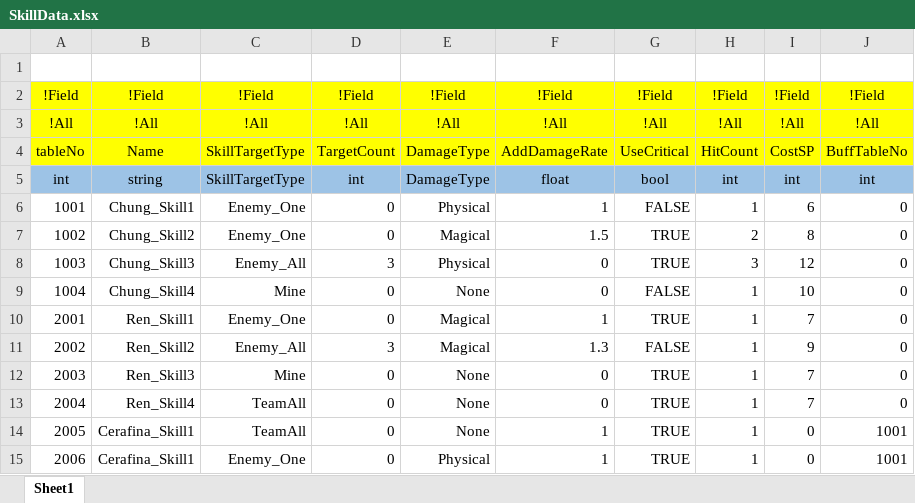
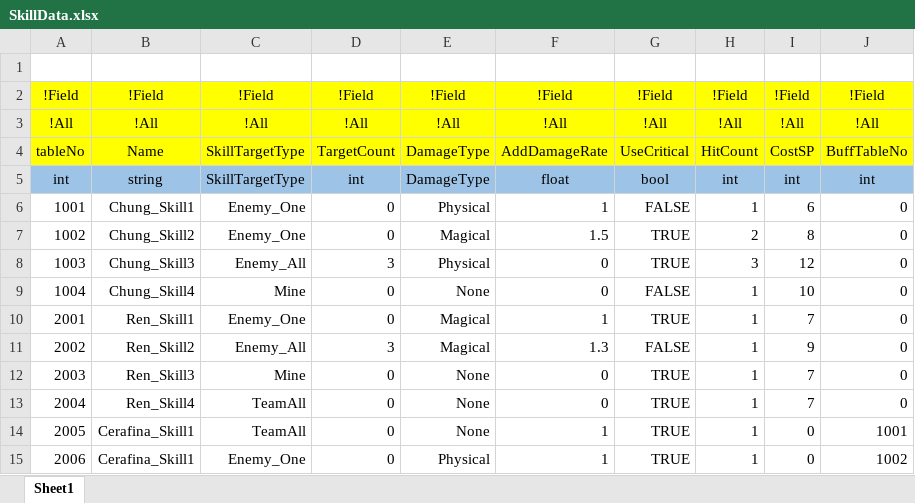
Before and after one commit to osy9611/ProjectH, an Excel workbook: Table/Datas/SkillData.xlsx, sheet Sheet1, drawn as a sheet; values as stored, in another font and other column widths than the file's, no borders; the diff names each change by its address in the sheet, - before the commit and + after, or states it on an @@ line.

```diff
--- a/Table/Datas/SkillData.xlsx (sheet Sheet1)
+++ b/Table/Datas/SkillData.xlsx (sheet Sheet1)
-J15: 1001
+J15: 1002
```
Also changed, not shown: 32 other files.
